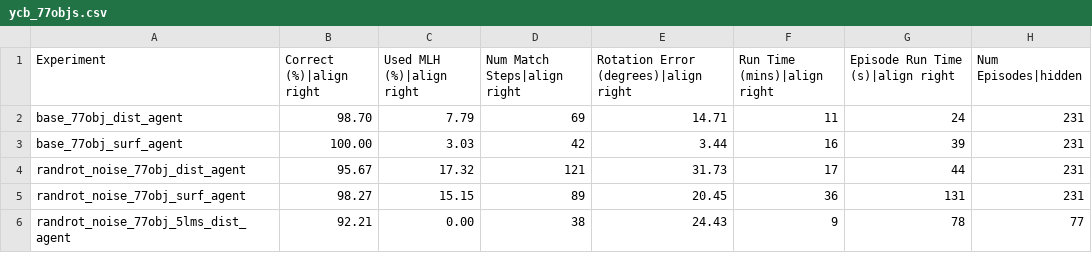
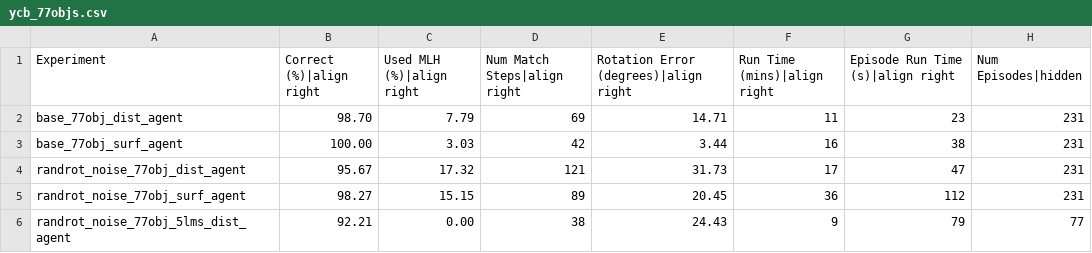
Before and after one commit to thousandbrainsproject/tbp.monty, a CSV file: benchmarks/ycb_77objs.csv, drawn as a sheet.

```diff
--- a/benchmarks/ycb_77objs.csv
+++ b/benchmarks/ycb_77objs.csv
@@ -1,6 +1,6 @@
 Experiment,Correct (%)|align right,Used MLH (%)|align right,Num Match Steps|align right,Rotation Error (degrees)|align right,Run Time (mins)|align right,Episode Run Time (s)|align right,Num Episodes|hidden
-base_77obj_dist_agent,98.70,7.79,69,14.71,11,24,231
-base_77obj_surf_agent,100.00,3.03,42,3.44,16,39,231
-randrot_noise_77obj_dist_agent,95.67,17.32,121,31.73,17,44,231
-randrot_noise_77obj_surf_agent,98.27,15.15,89,20.45,36,131,231
-randrot_noise_77obj_5lms_dist_agent,92.21,0.00,38,24.43,9,78,77
+base_77obj_dist_agent,98.70,7.79,69,14.71,11,23,231
+base_77obj_surf_agent,100.00,3.03,42,3.44,16,38,231
+randrot_noise_77obj_dist_agent,95.67,17.32,121,31.73,17,47,231
+randrot_noise_77obj_surf_agent,98.27,15.15,89,20.45,36,112,231
+randrot_noise_77obj_5lms_dist_agent,92.21,0.00,38,24.43,9,79,77
```
Also changed, not shown: benchmarks/montymeetsworld.csv, benchmarks/ycb_10objs.csv, 1 other file.
